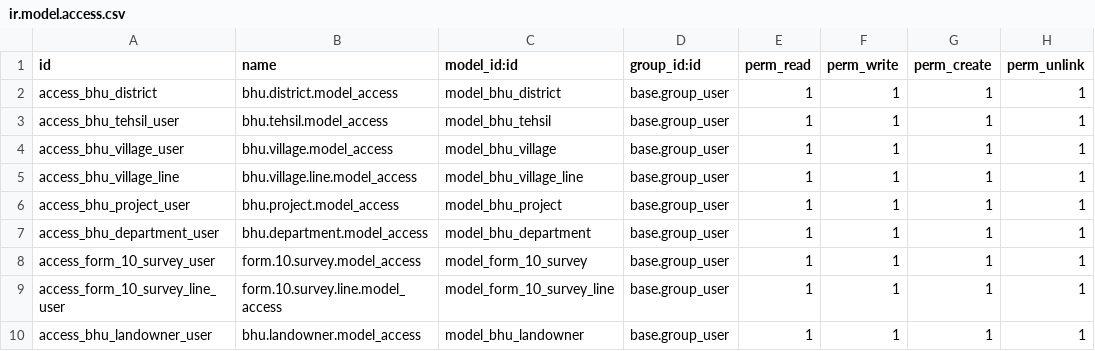
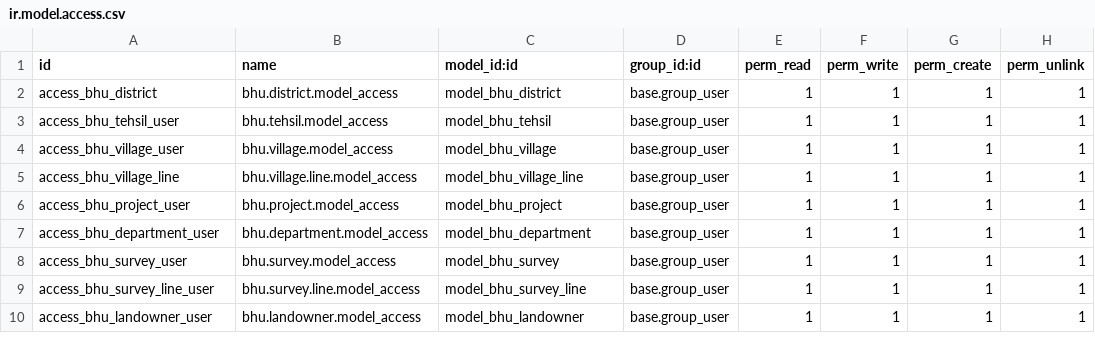
Before and after one commit to saurabhipro/bhuarjan_addons, a CSV file: bhuarjan/security/ir.model.access.csv, drawn as a sheet.

Commit message:
Changed the Form_10 name

```diff
--- a/bhuarjan/security/ir.model.access.csv
+++ b/bhuarjan/security/ir.model.access.csv
@@ -7,4 +7,4 @@ access_bhu_project_user,bhu.project.model_access,model_bhu_project,base.group_us
 access_bhu_department_user,bhu.department.model_access,model_bhu_department,base.group_user,1,1,1,1
-access_form_10_survey_user,form.10.survey.model_access,model_form_10_survey,base.group_user,1,1,1,1
-access_form_10_survey_line_user,form.10.survey.line.model_access,model_form_10_survey_line,base.group_user,1,1,1,1
+access_bhu_survey_user,bhu.survey.model_access,model_bhu_survey,base.group_user,1,1,1,1
+access_bhu_survey_line_user,bhu.survey.line.model_access,model_bhu_survey_line,base.group_user,1,1,1,1
 access_bhu_landowner_user,bhu.landowner.model_access,model_bhu_landowner,base.group_user,1,1,1,1
```
Also changed, not shown: 7 other files.
